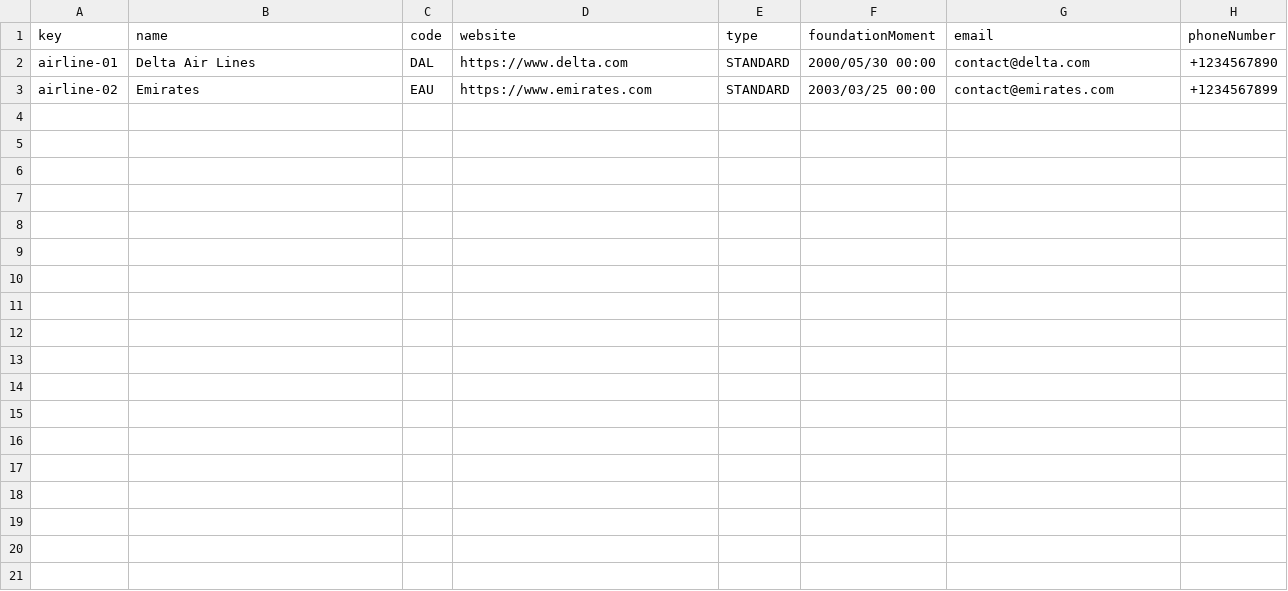
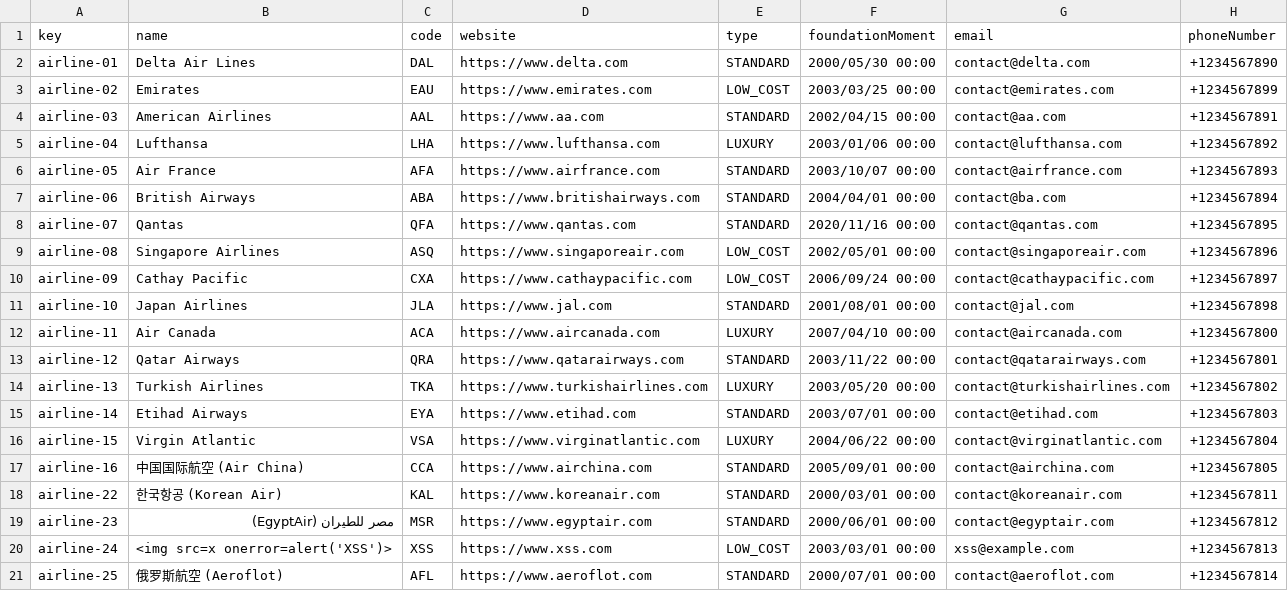
Before and after one commit to DP2-C1-027/AirNav-Logistics-C3, a CSV file: src/main/resources/WEB-INF/data/sample/airline.csv, drawn as a sheet.

```diff
--- a/src/main/resources/WEB-INF/data/sample/airline.csv
+++ b/src/main/resources/WEB-INF/data/sample/airline.csv
@@ -2,2 +2,20 @@ key,name,code,website,type,foundationMoment,email,phoneNumber
 airline-01,Delta Air Lines,DAL,https://www.delta.com,STANDARD,2000/05/30 00:00,contact@delta.com,+1234567890
-airline-02,Emirates,EAU,https://www.emirates.com,STANDARD,2003/03/25 00:00,contact@emirates.com,+1234567899
+airline-02,Emirates,EAU,https://www.emirates.com,LOW_COST,2003/03/25 00:00,contact@emirates.com,+1234567899
+airline-03,American Airlines,AAL,https://www.aa.com,STANDARD,2002/04/15 00:00,contact@aa.com,+1234567891
+airline-04,Lufthansa,LHA,https://www.lufthansa.com,LUXURY,2003/01/06 00:00,contact@lufthansa.com,+1234567892
+airline-05,Air France,AFA,https://www.airfrance.com,STANDARD,2003/10/07 00:00,contact@airfrance.com,+1234567893
+airline-06,British Airways,ABA,https://www.britishairways.com,STANDARD,2004/04/01 00:00,contact@ba.com,+1234567894
+airline-07,Qantas,QFA,https://www.qantas.com,STANDARD,2020/11/16 00:00,contact@qantas.com,+1234567895
+airline-08,Singapore Airlines,ASQ,https://www.singaporeair.com,LOW_COST,2002/05/01 00:00,contact@singaporeair.com,+1234567896
+airline-09,Cathay Pacific,CXA,https://www.cathaypacific.com,LOW_COST,2006/09/24 00:00,contact@cathaypacific.com,+1234567897
+airline-10,Japan Airlines,JLA,https://www.jal.com,STANDARD,2001/08/01 00:00,contact@jal.com,+1234567898
+airline-11,Air Canada,ACA,https://www.aircanada.com,LUXURY,2007/04/10 00:00,contact@aircanada.com,+1234567800
+airline-12,Qatar Airways,QRA,https://www.qatarairways.com,STANDARD,2003/11/22 00:00,contact@qatarairways.com,+1234567801
+airline-13,Turkish Airlines,TKA,https://www.turkishairlines.com,LUXURY,2003/05/20 00:00,contact@turkishairlines.com,+1234567802
+airline-14,Etihad Airways,EYA,https://www.etihad.com,STANDARD,2003/07/01 00:00,contact@etihad.com,+1234567803
+airline-15,Virgin Atlantic,VSA,https://www.virginatlantic.com,LUXURY,2004/06/22 00:00,contact@virginatlantic.com,+1234567804
+airline-16,中国国际航空 (Air China),CCA,https://www.airchina.com,STANDARD,2005/09/01 00:00,contact@airchina.com,+1234567805
+airline-22,한국항공 (Korean Air),KAL,https://www.koreanair.com,STANDARD,2000/03/01 00:00,contact@koreanair.com,+1234567811
+airline-23,مصر للطيران (EgyptAir),MSR,https://www.egyptair.com,STANDARD,2000/06/01 00:00,contact@egyptair.com,+1234567812
+airline-24,<img src=x onerror=alert('XSS')>,XSS,https://www.xss.com,LOW_COST,2003/03/01 00:00,xss@example.com,+1234567813
+airline-25,俄罗斯航空 (Aeroflot),AFL,https://www.aeroflot.com,STANDARD,2000/07/01 00:00,contact@aeroflot.com,+1234567814
```
Also changed, not shown: src/main/resources/WEB-INF/data/sample/aircraft.csv, src/main/resources/WEB-INF/data/sample/airport.csv, 18 other files.
